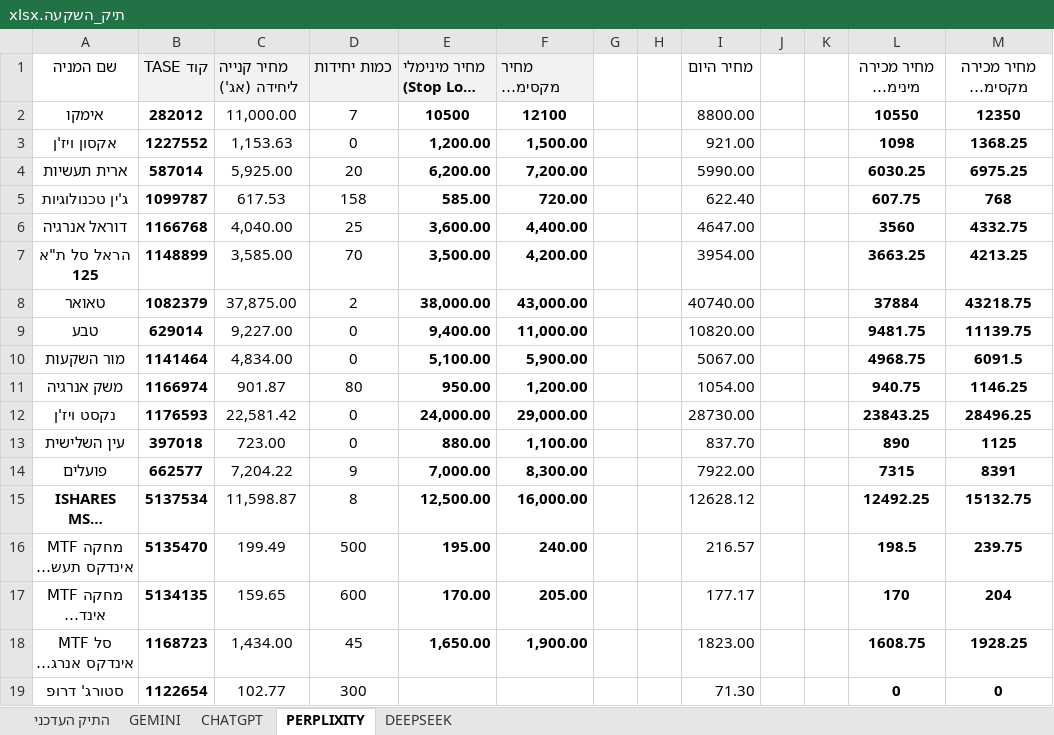
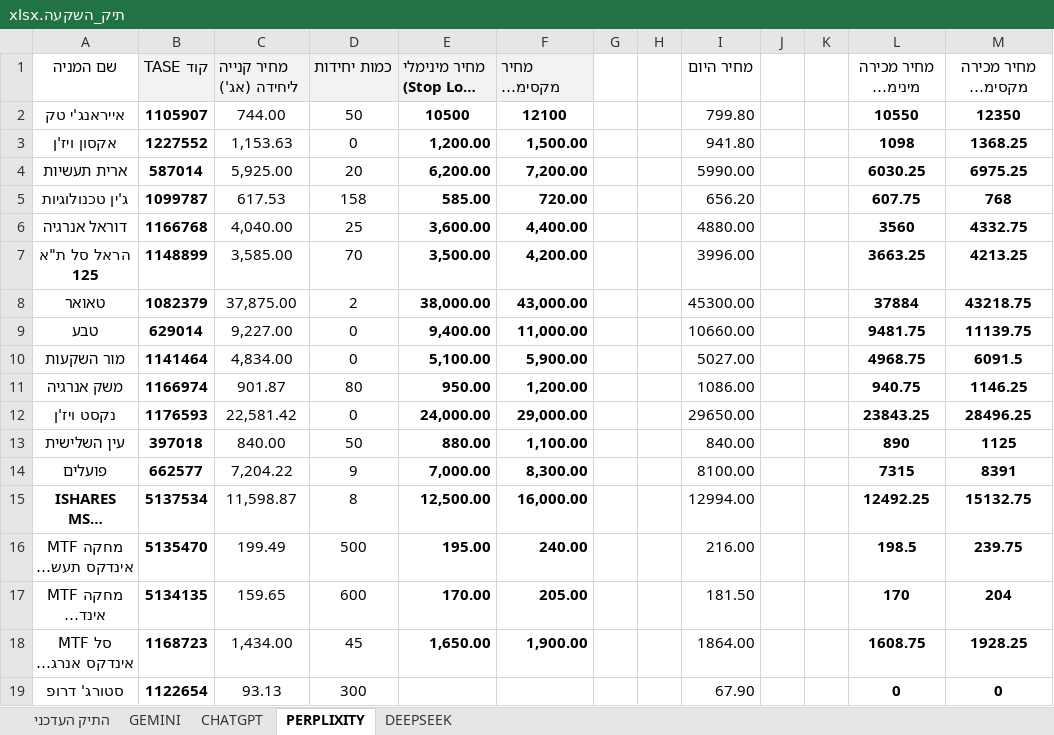
Before and after one commit to pilou73/BURSA, an Excel workbook: תיק_השקעה.xlsx, sheet PERPLIXITY, drawn as a sheet; long unchanged cells end in …; values as stored, in another font and other column widths than the file's, no borders; removed rows and columns are numbered as before the commit, all else as after; the diff names each change by its address in the sheet, - before the commit and + after, or states it on an @@ line.

```diff
--- a/תיק_השקעה.xlsx (sheet PERPLIXITY)
+++ b/תיק_השקעה.xlsx (sheet PERPLIXITY)
-row 2: אימקו | 282012 | 11,000.00 | 7 | 10500 | 12100 |  |  | 8800.00 |  |  | 10550 | 12350
+row 2: אייראנג'י טק | 1105907 | 744.00 | 50 | 10500 | 12100 |  |  | 799.80 |  |  | 10550 | 12350
-I3 (מחיר היום): 921.00
+I3 (מחיר היום): 941.80
-I5 (מחיר היום): 622.40
+I5 (מחיר היום): 656.20
-I6 (מחיר היום): 4647.00
+I6 (מחיר היום): 4880.00
-I7 (מחיר היום): 3954.00
+I7 (מחיר היום): 3996.00
-I8 (מחיר היום): 40740.00
+I8 (מחיר היום): 45300.00
-I9 (מחיר היום): 10820.00
+I9 (מחיר היום): 10660.00
-I10 (מחיר היום): 5067.00
+I10 (מחיר היום): 5027.00
-I11 (מחיר היום): 1054.00
+I11 (מחיר היום): 1086.00
-I12 (מחיר היום): 28730.00
+I12 (מחיר היום): 29650.00
-C13 (מחיר קנייה ליחידה (אג')): 723.00
+C13 (מחיר קנייה ליחידה (אג')): 840.00
-D13 (כמות יחידות): 0
+D13 (כמות יחידות): 50
-I13 (מחיר היום): 837.70
+I13 (מחיר היום): 840.00
-I14 (מחיר היום): 7922.00
+I14 (מחיר היום): 8100.00
-I15 (מחיר היום): 12628.12
+I15 (מחיר היום): 12994.00
-I16 (מחיר היום): 216.57
+I16 (מחיר היום): 216.00
-I17 (מחיר היום): 177.17
+I17 (מחיר היום): 181.50
-I18 (מחיר היום): 1823.00
+I18 (מחיר היום): 1864.00
-C19 (מחיר קנייה ליחידה (אג')): 102.77
+C19 (מחיר קנייה ליחידה (אג')): 93.13
-I19 (מחיר היום): 71.30
+I19 (מחיר היום): 67.90
```
Also changed, not shown: sheet התיק העדכני, sheet GEMINI, sheet DEEPSEEK, sheet CHATGPT, formulas that keep their value, 1 other file.
